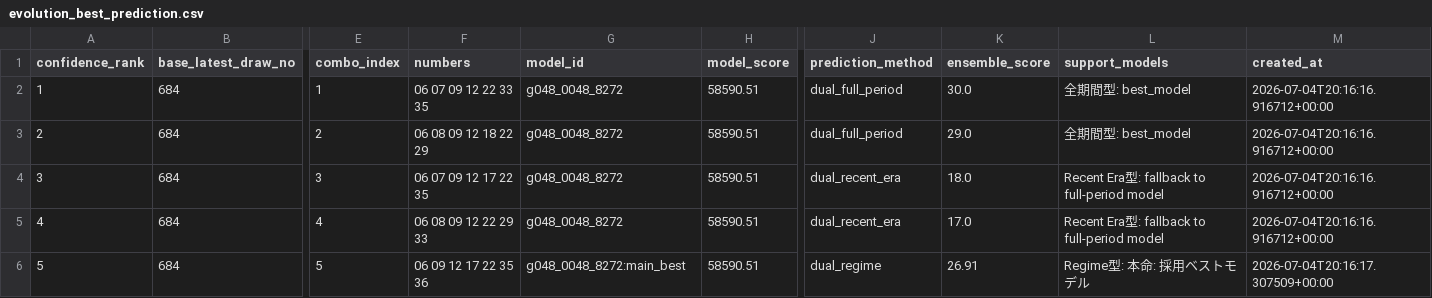
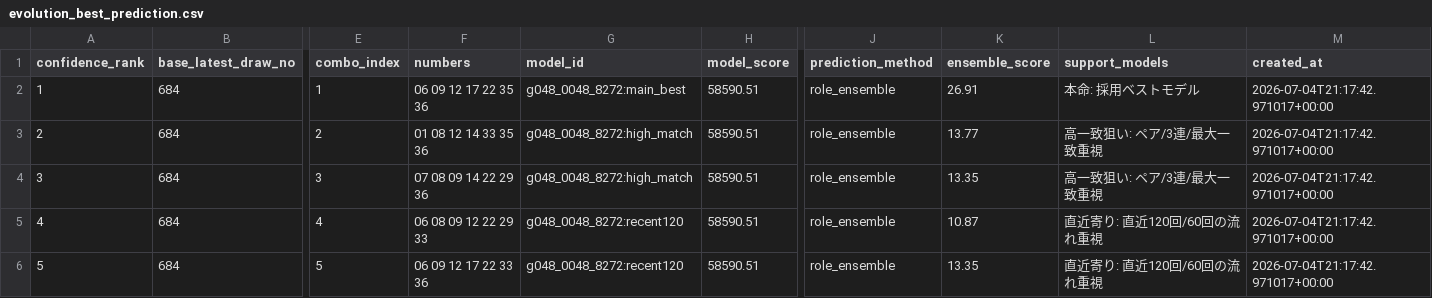
Before and after one commit to Joker7822/NEW_LOTO7, a CSV file: outputs/evolution_best_prediction.csv, drawn as a sheet; only a part is shown, gaps mark what is left out; the diff names each change by its address in the sheet, - before the commit and + after, or states it on an @@ line.

```diff
--- a/outputs/evolution_best_prediction.csv
+++ b/outputs/evolution_best_prediction.csv
-F2 (numbers): 06 07 09 12 22 33 35
+F2 (numbers): 06 09 12 17 22 35 36
-G2 (model_id): g048_0048_8272
+G2 (model_id): g048_0048_8272:main_best
-J2:J3 (prediction_method): dual_full_period
+J2:J3 (prediction_method): role_ensemble
-K2 (ensemble_score): 30.0
+K2 (ensemble_score): 26.91
-L2 (support_models): 全期間型: best_model
+L2 (support_models): 本命: 採用ベストモデル
-M2:M5 (created_at): 2026-07-04T20:16:16.916712+00:00
+M2:M5 (created_at): 2026-07-04T21:17:42.971017+00:00
-F3 (numbers): 06 08 09 12 18 22 29
+F3 (numbers): 01 08 12 14 33 35 36
-G3:G4 (model_id): g048_0048_8272
+G3:G4 (model_id): g048_0048_8272:high_match
-K3 (ensemble_score): 29.0
+K3 (ensemble_score): 13.77
-L3 (support_models): 全期間型: best_model
+L3 (support_models): 高一致狙い: ペア/3連/最大一致重視
-F4 (numbers): 06 07 09 12 17 22 35
+F4 (numbers): 07 08 09 14 22 29 36
-J4:J5 (prediction_method): dual_recent_era
+J4:J5 (prediction_method): role_ensemble
-K4 (ensemble_score): 18.0
+K4 (ensemble_score): 13.35
-L4 (support_models): Recent Era型: fallback to full-period model
+L4 (support_models): 高一致狙い: ペア/3連/最大一致重視
-G5 (model_id): g048_0048_8272
+G5 (model_id): g048_0048_8272:recent120
-K5 (ensemble_score): 17.0
+K5 (ensemble_score): 10.87
-L5 (support_models): Recent Era型: fallback to full-period model
+L5 (support_models): 直近寄り: 直近120回/60回の流れ重視
-F6 (numbers): 06 09 12 17 22 35 36
+F6 (numbers): 06 09 12 17 22 33 36
-G6 (model_id): g048_0048_8272:main_best
+G6 (model_id): g048_0048_8272:recent120
-J6 (prediction_method): dual_regime
+J6 (prediction_method): role_ensemble
-K6 (ensemble_score): 26.91
+K6 (ensemble_score): 13.35
-L6 (support_models): Regime型: 本命: 採用ベストモデル
+L6 (support_models): 直近寄り: 直近120回/60回の流れ重視
-M6 (created_at): 2026-07-04T20:16:17.307509+00:00
+M6 (created_at): 2026-07-04T21:17:42.971017+00:00
```
Also changed, not shown: 9 other files.
